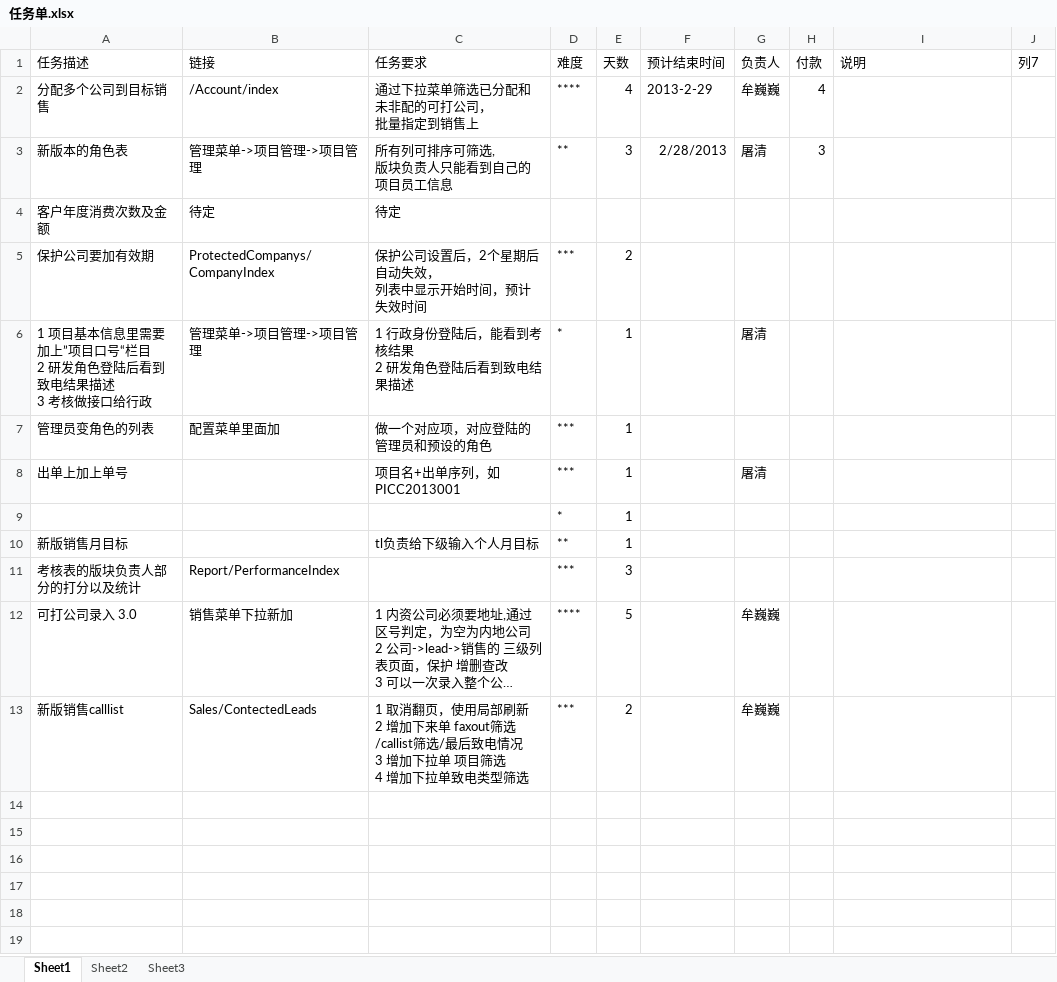
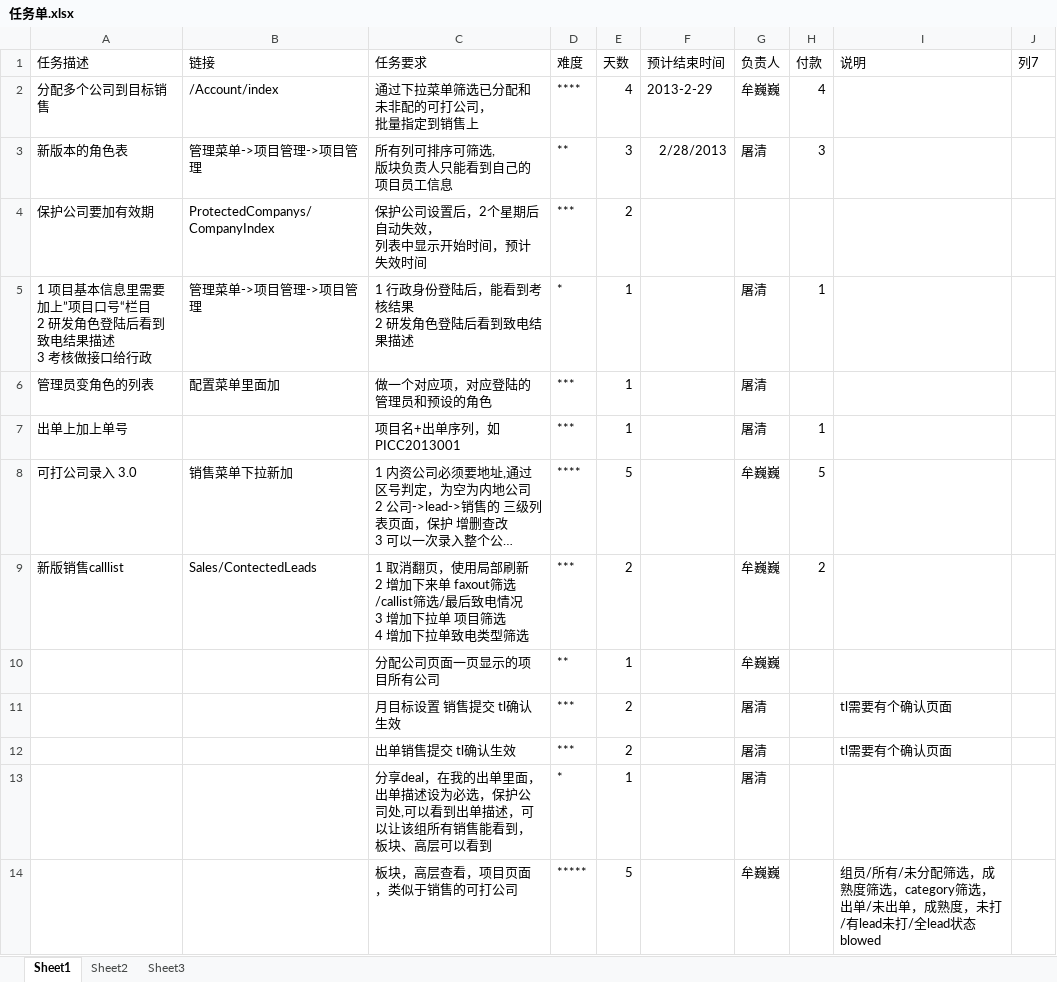
Before and after one commit to andrearustia6/cdmc-sales, an Excel workbook: Tasks/任务单.xlsx, sheet Sheet1, drawn as a sheet; long unchanged cells end in …; values as stored, in another font and other column widths than the file's, no borders; table styles not drawn; removed rows and columns are numbered as before the commit, all else as after; the diff names each change by its address in the sheet, - before the commit and + after, or states it on an @@ line.

```diff
--- a/Tasks/任务单.xlsx (sheet Sheet1)
+++ b/Tasks/任务单.xlsx (sheet Sheet1)
-row 4: 客户年度消费次数及金额 | 待定 | 待定
-H5 (付款): (empty)
+H5 (付款): 1
-G6 (负责人): (empty)
+G6 (负责人): 屠清
-H7 (付款): (empty)
+H7 (付款): 1
-row 9:  |  |  | * | 1
-row 10: 新版销售月目标 |  | tl负责给下级输入个人月目标 | ** | 1
-row 11: 考核表的版块负责人部分的打分以及统计 | Report/PerformanceIndex |  | *** | 3
-H8 (付款): (empty)
+H8 (付款): 5
-H9 (付款): (empty)
+H9 (付款): 2
+row 10:  |  | 分配公司页面一页显示的项目所有公司 | ** | 1 |  | 牟巍巍
+row 11:  |  | 月目标设置 销售提交 tl确认生效 | *** | 2 |  | 屠清 |  | tl需要有个确认页面
+row 12:  |  | 出单销售提交 tl确认生效 | *** | 2 |  | 屠清 |  | tl需要有个确认页面
+row 13:  |  | 分享deal，在我的出单里面，出单描述设为必选，保护公司处,可以看到出单描述，可以让该组所有销售能看到，板块、高层可以看到 | * | 1 |  | 屠清
+row 14:  |  | 板块，高层查看，项目页面，类似于销售的可打公司 | ***** | 5 |  | 牟巍巍 |  | 组员/所有/未分配筛选，成熟度筛选，category筛选，出单/未出单，成熟度，未打/有lead未打/全lead状态blowed
```
